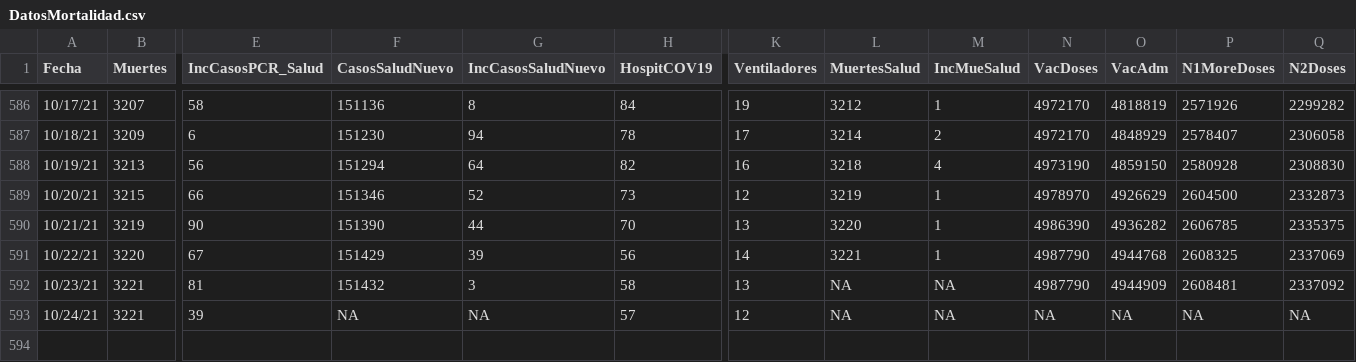
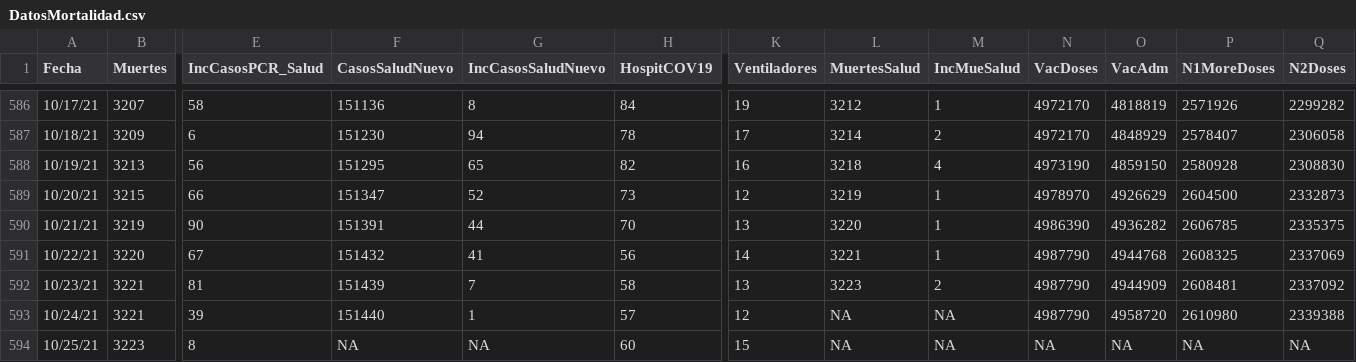
Before and after one commit to rafalab/covidpr, a CSV file: data/DatosMortalidad.csv, drawn as a sheet; only a part is shown, gaps mark what is left out; rows hold the shown columns only; the diff names each change by its address in the sheet, - before the commit and + after, or states it on an @@ line.

Commit message:
Actualizando datos de hospitalizaciones

```diff
--- a/data/DatosMortalidad.csv
+++ b/data/DatosMortalidad.csv
-F588 (CasosSaludNuevo): 151294
+F588 (CasosSaludNuevo): 151295
-G588 (IncCasosSaludNuevo): 64
+G588 (IncCasosSaludNuevo): 65
-F589 (CasosSaludNuevo): 151346
+F589 (CasosSaludNuevo): 151347
-F590 (CasosSaludNuevo): 151390
+F590 (CasosSaludNuevo): 151391
-F591 (CasosSaludNuevo): 151429
+F591 (CasosSaludNuevo): 151432
-G591 (IncCasosSaludNuevo): 39
+G591 (IncCasosSaludNuevo): 41
-F592 (CasosSaludNuevo): 151432
+F592 (CasosSaludNuevo): 151439
-G592 (IncCasosSaludNuevo): 3
+G592 (IncCasosSaludNuevo): 7
-L592 (MuertesSalud): NA
+L592 (MuertesSalud): 3223
-M592 (IncMueSalud): NA
+M592 (IncMueSalud): 2
-F593 (CasosSaludNuevo): NA
+F593 (CasosSaludNuevo): 151440
-G593 (IncCasosSaludNuevo): NA
+G593 (IncCasosSaludNuevo): 1
-N593 (VacDoses): NA
+N593 (VacDoses): 4987790
-O593 (VacAdm): NA
+O593 (VacAdm): 4958720
-P593 (N1MoreDoses): NA
+P593 (N1MoreDoses): 2610980
-Q593 (N2Doses): NA
+Q593 (N2Doses): 2339388
+row 594: 10/25/21 | 3223 | 8 | NA | NA | 60 | 15 | NA | NA | NA | NA | NA | NA
```
